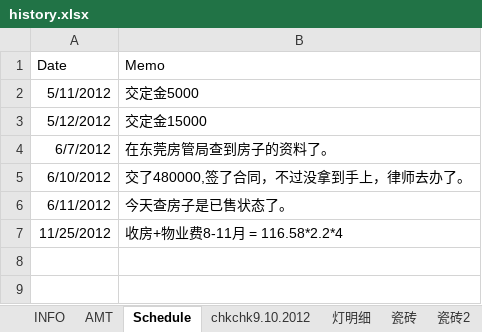
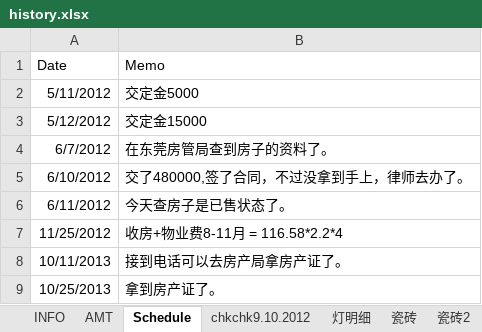
Before and after one commit to hubshi/liferecord, an Excel workbook: 2.1-402/history.xlsx, sheet Schedule, drawn as a sheet; values as stored, in another font and other column widths than the file's, no borders; the diff names each change by its address in the sheet, - before the commit and + after, or states it on an @@ line.

```diff
--- a/2.1-402/history.xlsx (sheet Schedule)
+++ b/2.1-402/history.xlsx (sheet Schedule)
+row 8: 10/11/2013 | 接到电话可以去房产局拿房产证了。
+row 9: 10/25/2013 | 拿到房产证了。
```
Also changed, not shown: sheet AMT, sheet 瓷砖.
